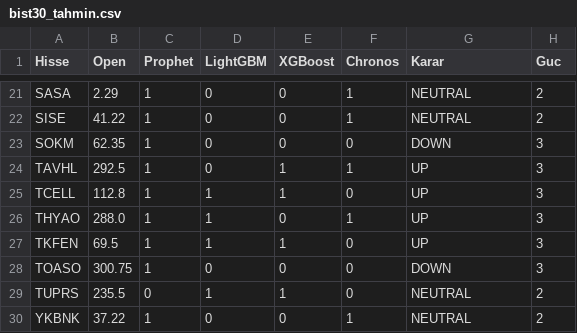
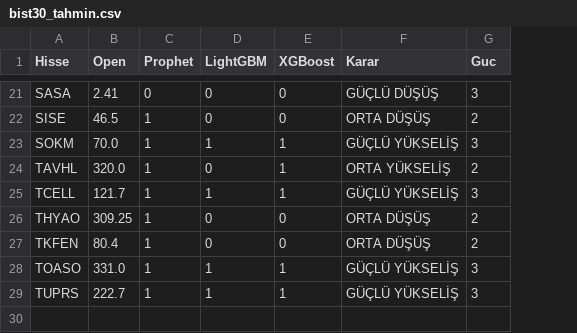
Before and after one commit to efekumru/bist30-pred, a CSV file: data/bist30_tahmin.csv, drawn as a sheet; only a part is shown, gaps mark what is left out; removed rows and columns are numbered as before the commit, all else as after; the diff covers the shown part only; the diff names each change by its address in the sheet, - before the commit and + after, or states it on an @@ line.

```diff
--- a/data/bist30_tahmin.csv
+++ b/data/bist30_tahmin.csv
-column F (Chronos), rows 21-29: 1 | 1 | 0 | 1 | 0 | 1 | 0 | 0 | 0
-B21 (Open): 2.29
+B21 (Open): 2.41
-C21 (Prophet): 1
+C21 (Prophet): 0
-F21 (Karar): NEUTRAL
+F21 (Karar): GÜÇLÜ DÜŞÜŞ
-G21 (Guc): 2
+G21 (Guc): 3
-B22 (Open): 41.22
+B22 (Open): 46.5
-F22 (Karar): NEUTRAL
+F22 (Karar): ORTA DÜŞÜŞ
-B23 (Open): 62.35
+B23 (Open): 70.0
-D23 (LightGBM): 0
+D23 (LightGBM): 1
-E23 (XGBoost): 0
+E23 (XGBoost): 1
-F23 (Karar): DOWN
+F23 (Karar): GÜÇLÜ YÜKSELİŞ
-B24 (Open): 292.5
+B24 (Open): 320.0
-F24 (Karar): UP
+F24 (Karar): ORTA YÜKSELİŞ
-G24 (Guc): 3
+G24 (Guc): 2
-B25 (Open): 112.8
+B25 (Open): 121.7
-F25 (Karar): UP
+F25 (Karar): GÜÇLÜ YÜKSELİŞ
-B26 (Open): 288.0
+B26 (Open): 309.25
-D26:D27 (LightGBM): 1
+D26:D27 (LightGBM): 0
-F26:F27 (Karar): UP
+F26:F27 (Karar): ORTA DÜŞÜŞ
-G26:G27 (Guc): 3
+G26:G27 (Guc): 2
-B27 (Open): 69.5
+B27 (Open): 80.4
-E27 (XGBoost): 1
+E27 (XGBoost): 0
-B28 (Open): 300.75
+B28 (Open): 331.0
-D28 (LightGBM): 0
+D28 (LightGBM): 1
-E28 (XGBoost): 0
+E28 (XGBoost): 1
-F28 (Karar): DOWN
+F28 (Karar): GÜÇLÜ YÜKSELİŞ
-B29 (Open): 235.5
+B29 (Open): 222.7
-C29 (Prophet): 0
+C29 (Prophet): 1
-F29 (Karar): NEUTRAL
+F29 (Karar): GÜÇLÜ YÜKSELİŞ
-G29 (Guc): 2
+G29 (Guc): 3
-row 30: YKBNK | 37.22 | 1 | 0 | 0 | 1 | NEUTRAL | 2
```
Also changed, not shown: 67 edited cells elsewhere in this file, 1 other file.
